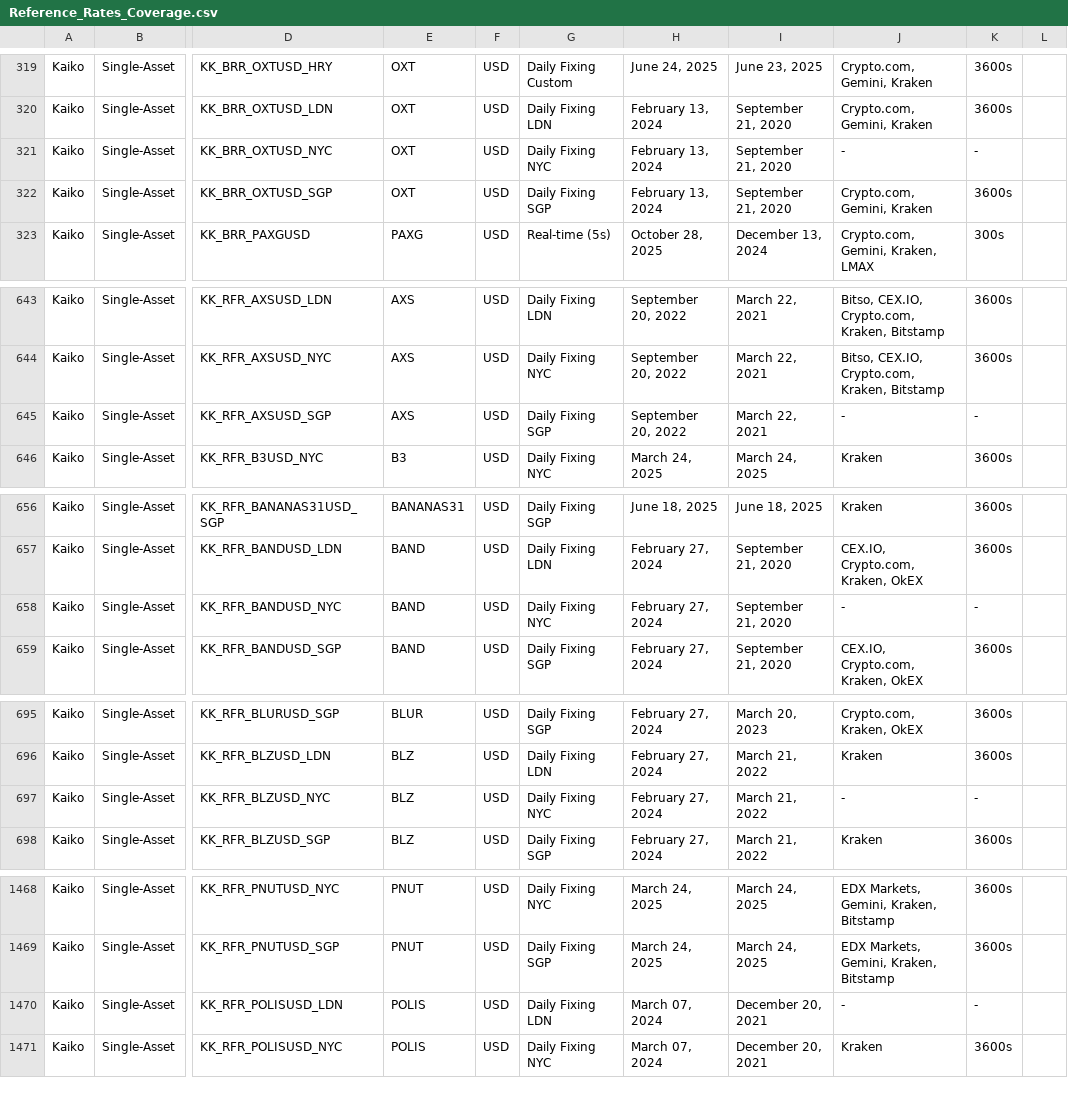
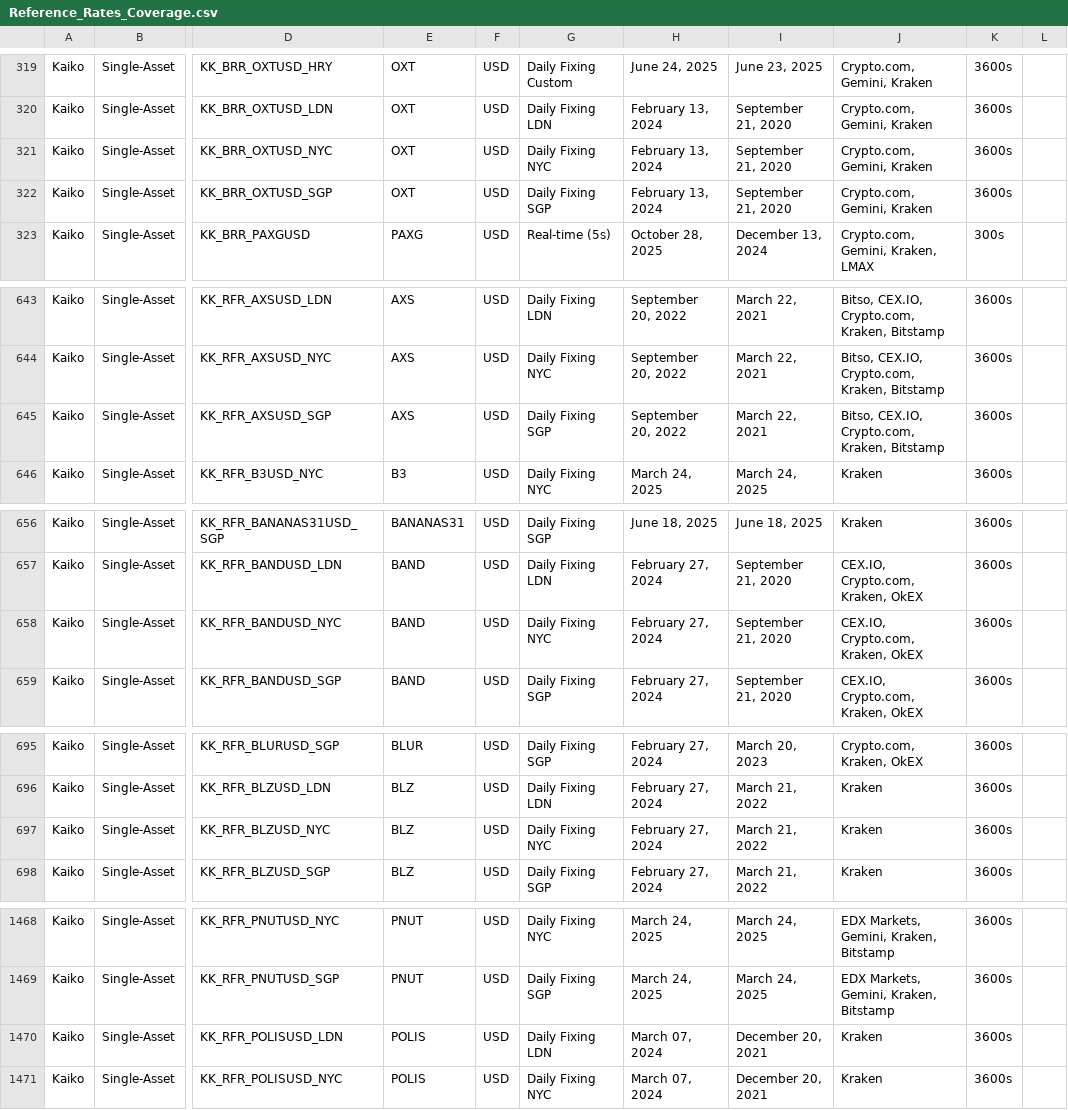
Before and after one commit to rdavill/kaiko_indices_coverage, a CSV file: Reference_Rates_Coverage.csv, drawn as a sheet; only a part is shown, gaps mark what is left out; the diff covers the shown part only; the diff names each change by its address in the sheet, - before the commit and + after, or states it on an @@ line.

```diff
--- a/Reference_Rates_Coverage.csv
+++ b/Reference_Rates_Coverage.csv
-J321: -
+J321: Crypto.com, Gemini, Kraken
-K321: -
+K321: 3600s
-J645: -
+J645: Bitso, CEX.IO, Crypto.com, Kraken, Bitstamp
-K645: -
+K645: 3600s
-J658: -
+J658: CEX.IO, Crypto.com, Kraken, OkEX
-K658: -
+K658: 3600s
-J697: -
+J697: Kraken
-K697: -
+K697: 3600s
-J1470: -
+J1470: Kraken
-K1470: -
+K1470: 3600s
```
Also changed, not shown: 8 edited cells elsewhere in this file.
